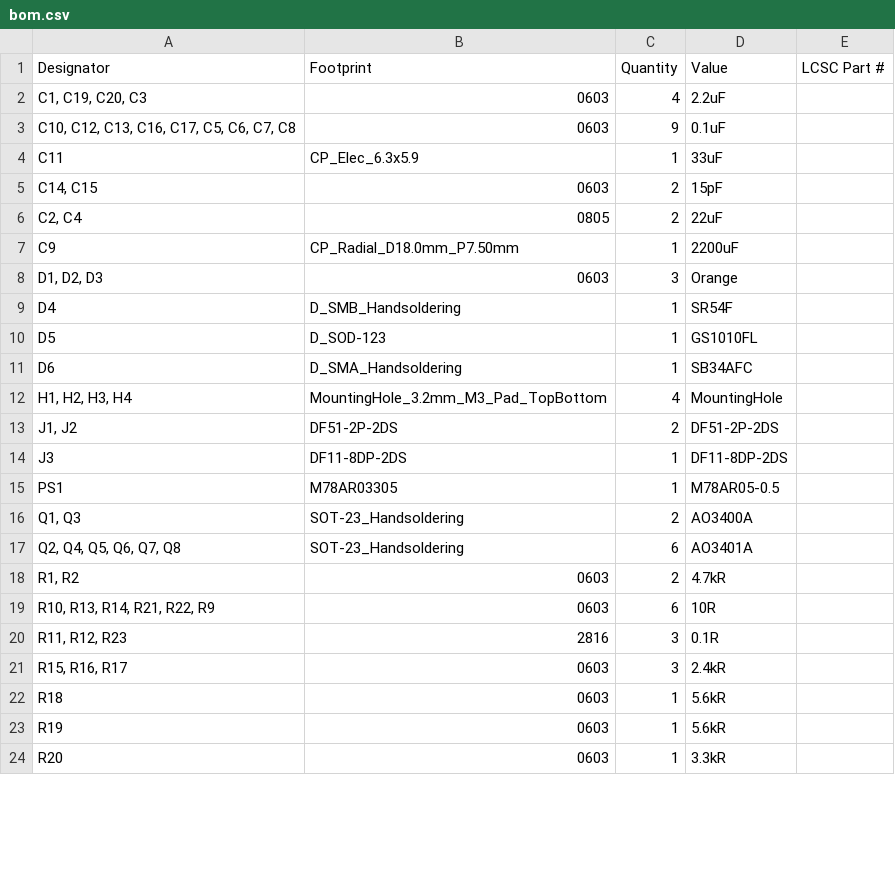
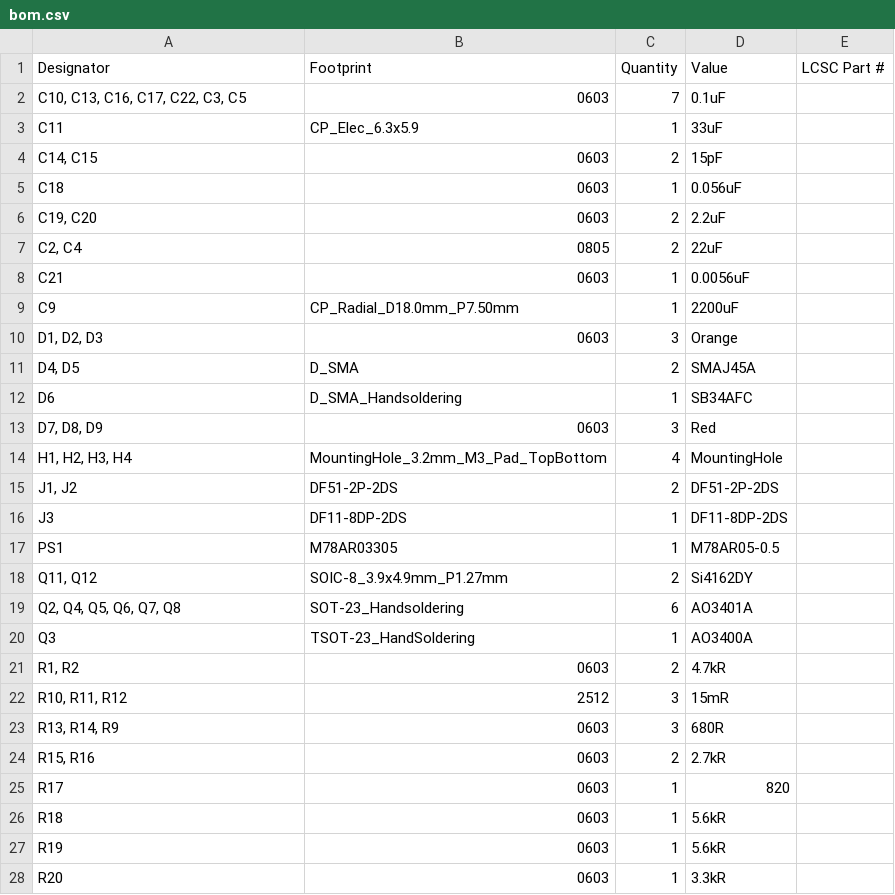
Before and after one commit to tokai-student-rocket-project/H-62-Avionics, a CSV file: KiCAD/PowerControlModule/production/bom.csv, drawn as a sheet; only a part is shown; the diff covers the shown part only.

```diff
--- a/KiCAD/PowerControlModule/production/bom.csv
+++ b/KiCAD/PowerControlModule/production/bom.csv
@@ -1,12 +1,14 @@
 Designator,Footprint,Quantity,Value,LCSC Part #
-"C1, C19, C20, C3",0603,4,2.2uF,
-"C10, C12, C13, C16, C17, C5, C6, C7, C8",0603,9,0.1uF,
+"C10, C13, C16, C17, C22, C3, C5",0603,7,0.1uF,
 C11,CP_Elec_6.3x5.9,1,33uF,
 "C14, C15",0603,2,15pF,
+C18,0603,1,0.056uF,
+"C19, C20",0603,2,2.2uF,
 "C2, C4",0805,2,22uF,
+C21,0603,1,0.0056uF,
 C9,CP_Radial_D18.0mm_P7.50mm,1,2200uF,
 "D1, D2, D3",0603,3,Orange,
-D4,D_SMB_Handsoldering,1,SR54F,
-D5,D_SOD-123,1,GS1010FL,
+"D4, D5",D_SMA,2,SMAJ45A,
 D6,D_SMA_Handsoldering,1,SB34AFC,
+"D7, D8, D9",0603,3,Red,
 "H1, H2, H3, H4",MountingHole_3.2mm_M3_Pad_TopBottom,4,MountingHole,
@@ -15,8 +17,10 @@ J3,DF11-8DP-2DS,1,DF11-8DP-2DS,
 PS1,M78AR03305,1,M78AR05-0.5,
-"Q1, Q3",SOT-23_Handsoldering,2,AO3400A,
+"Q11, Q12",SOIC-8_3.9x4.9mm_P1.27mm,2,Si4162DY,
 "Q2, Q4, Q5, Q6, Q7, Q8",SOT-23_Handsoldering,6,AO3401A,
+Q3,TSOT-23_HandSoldering,1,AO3400A,
 "R1, R2",0603,2,4.7kR,
-"R10, R13, R14, R21, R22, R9",0603,6,10R,
-"R11, R12, R23",2816,3,0.1R,
-"R15, R16, R17",0603,3,2.4kR,
+"R10, R11, R12",2512,3,15mR,
+"R13, R14, R9",0603,3,680R,
+"R15, R16",0603,2,2.7kR,
+R17,0603,1,820,
 R18,0603,1,5.6kR,
```
Also changed, not shown: 2 added rows, 3 removed rows and 8 edited cells elsewhere in this file, KiCAD/PowerControlModule/production/designators.csv, KiCAD/PowerControlModule/production/positions.csv, 12 other files.
